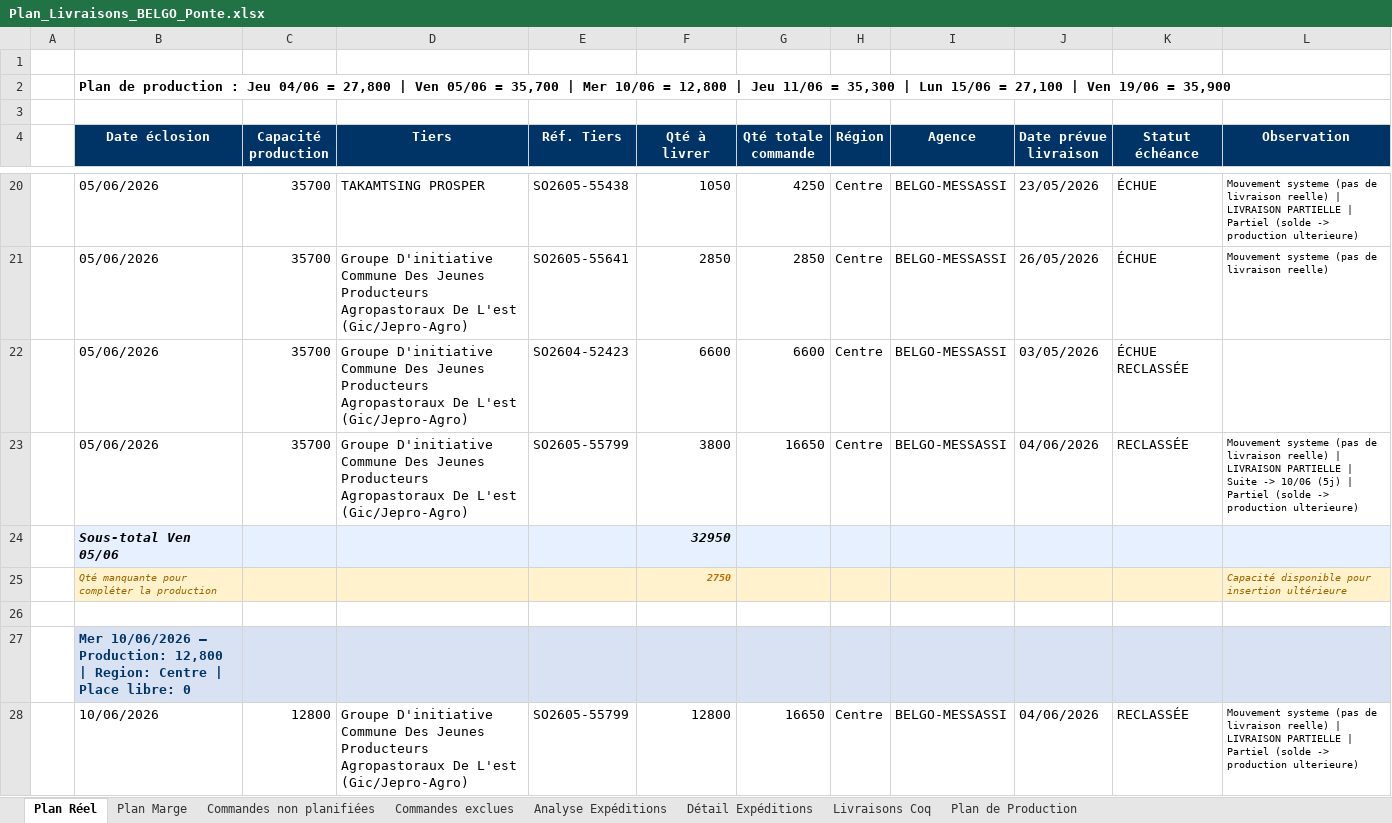
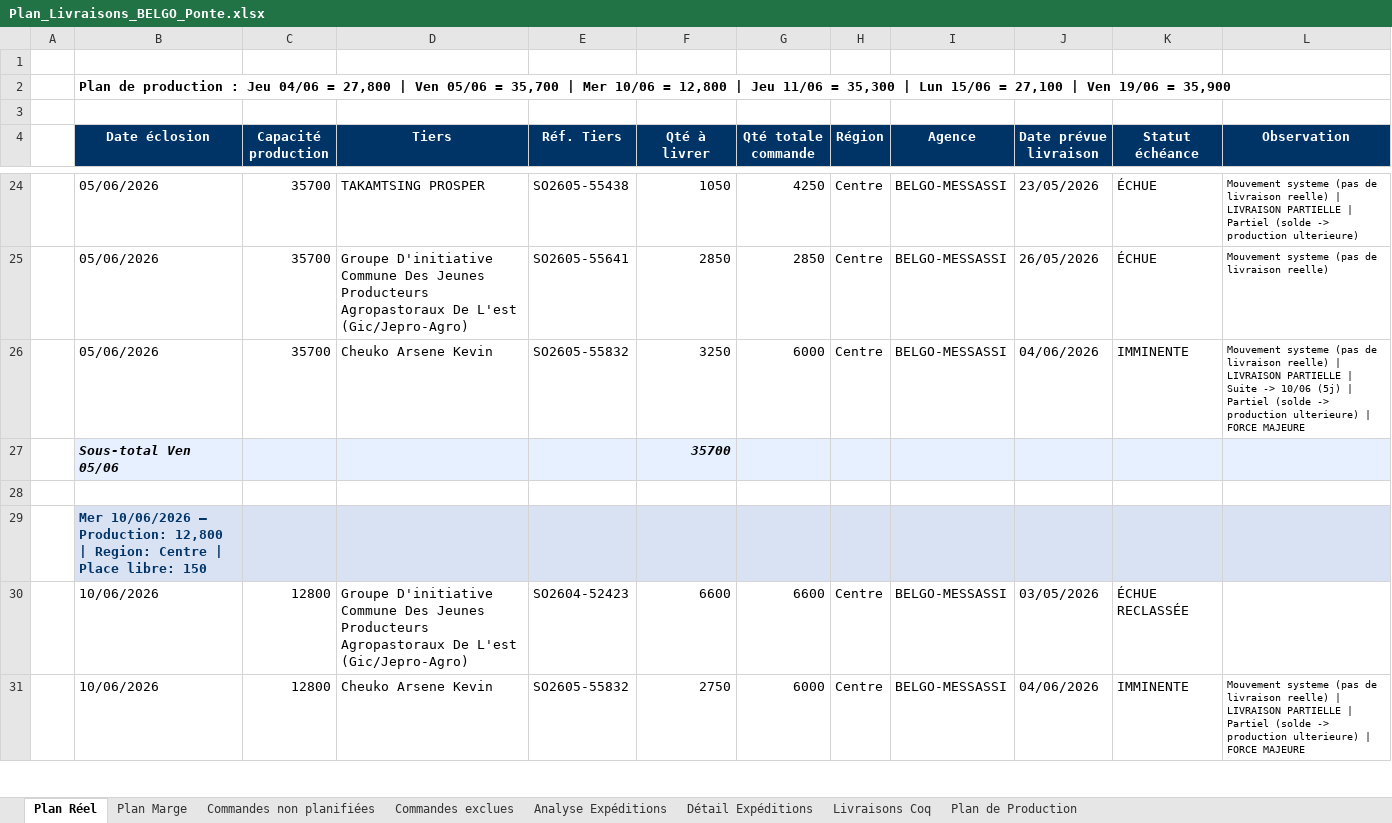
Before and after one commit to frwil/data-analysis, an Excel workbook: Prog poussin/Popo/output/Plan_Livraisons_BELGO_Ponte.xlsx, sheet Plan Réel, drawn as a sheet; only a part is shown, gaps mark what is left out; values as stored, in another font and other column widths than the file's, no borders; removed rows and columns are numbered as before the commit, all else as after; the diff covers the shown part only; the diff names each change by its address in the sheet, - before the commit and + after, or states it on an @@ line.

```diff
--- a/Prog poussin/Popo/output/Plan_Livraisons_BELGO_Ponte.xlsx (sheet Plan Réel)
+++ b/Prog poussin/Popo/output/Plan_Livraisons_BELGO_Ponte.xlsx (sheet Plan Réel)
-row 22:  | 05/06/2026 | 35700 | Groupe D'initiative Commune Des Jeunes Producteurs Agropastoraux De L'est (Gic/Jepro-Agro) | SO2604-52423 | 6600 | 6600 | Centre | BELGO-MESSASSI | 03/05/2026 | ÉCHUE RECLASSÉE
-D26 (Tiers): Groupe D'initiative Commune Des Jeunes Producteurs Agropastoraux De L'est (Gic/Jepro-Agro)
+D26 (Tiers): Cheuko Arsene Kevin
-E26 (Réf. Tiers): SO2605-55799
+E26 (Réf. Tiers): SO2605-55832
-F26 (Qté à livrer): 3800
+F26 (Qté à livrer): 3250
-G26 (Qté totale commande): 16650
+G26 (Qté totale commande): 6000
-K26 (Statut échéance): RECLASSÉE
+K26 (Statut échéance): IMMINENTE
-L26 (Observation): …production ulterieure)
+L26 (Observation): …production ulterieure) | FORCE MAJEURE
-F27 (Qté à livrer): 32950
+F27 (Qté à livrer): 35700
-row 25:  | Qté manquante pour compléter la production |  |  |  | 2750 |  |  |  |  |  | Capacité disponible pour insertion ultérieure
-B29 (Date éclosion): …Place libre: 0
+B29 (Date éclosion): …Place libre: 150
+row 30:  | 10/06/2026 | 12800 | Groupe D'initiative Commune Des Jeunes Producteurs Agropastoraux De L'est (Gic/Jepro-Agro) | SO2604-52423 | 6600 | 6600 | Centre | BELGO-MESSASSI | 03/05/2026 | ÉCHUE RECLASSÉE
-D31 (Tiers): Groupe D'initiative Commune Des Jeunes Producteurs Agropastoraux De L'est (Gic/Jepro-Agro)
+D31 (Tiers): Cheuko Arsene Kevin
-E31 (Réf. Tiers): SO2605-55799
+E31 (Réf. Tiers): SO2605-55832
-F31 (Qté à livrer): 12800
+F31 (Qté à livrer): 2750
-G31 (Qté totale commande): 16650
+G31 (Qté totale commande): 6000
-K31 (Statut échéance): RECLASSÉE
+K31 (Statut échéance): IMMINENTE
-L31 (Observation): …production ulterieure)
+L31 (Observation): …production ulterieure) | FORCE MAJEURE
```
Also changed, not shown: 25 added rows, 7 removed rows and 6 edited cells elsewhere in this sheet, sheet Plan Marge, sheet Commandes non planifiées, sheet Livraisons Coq, sheet Plan de Production, 2 other files.
